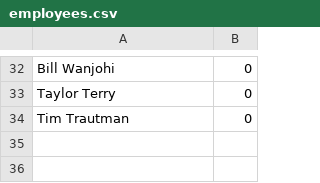
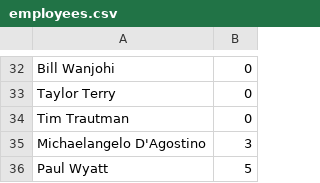
Before and after one commit to TrevorAustin/panem, a CSV file: employees.csv, drawn as a sheet; only a part is shown, gaps mark what is left out; the diff names each change by its address in the sheet, - before the commit and + after, or states it on an @@ line.

Commit message:
Add Michaelangelo; Add week 6

```diff
--- a/employees.csv
+++ b/employees.csv
+row 35: Michaelangelo D'Agostino | 3
+row 36: Paul Wyatt | 5
```
Also changed, not shown: 1 other file.
